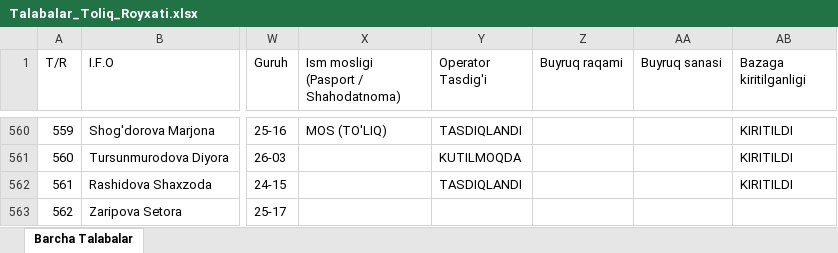
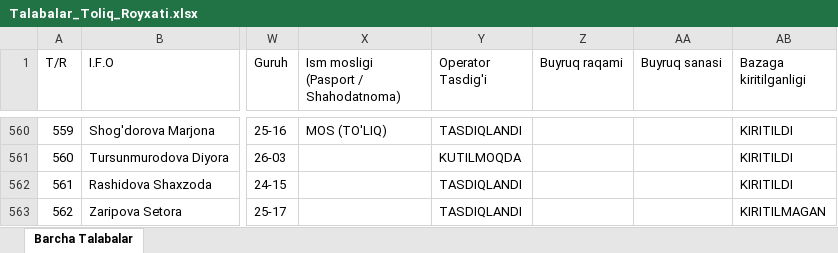
Before and after one commit to ozodbeknapasov007-dotcom/talabalar-jadvali, an Excel workbook: data/Talabalar_Toliq_Royxati.xlsx, sheet Barcha Talabalar, drawn as a sheet; only a part is shown, gaps mark what is left out; values as stored, in another font and other column widths than the file's, no borders; the diff names each change by its address in the sheet, - before the commit and + after, or states it on an @@ line.

Commit message:
Auto: talaba ma'lumotlari yangilandi (2026-09-30 16:54:55)

```diff
--- a/data/Talabalar_Toliq_Royxati.xlsx (sheet Barcha Talabalar)
+++ b/data/Talabalar_Toliq_Royxati.xlsx (sheet Barcha Talabalar)
-Y563 (Operator Tasdig'i): (empty)
+Y563 (Operator Tasdig'i): TASDIQLANDI
-AB563 (Bazaga kiritilganligi): (empty)
+AB563 (Bazaga kiritilganligi): KIRITILMAGAN
```
Also changed, not shown: data/Talabalar_Yangilangan_Royxat.xlsx, qayta_tekshiruv/Talabalar_Yangilangan_Royxat.xlsx, 4 other files.
